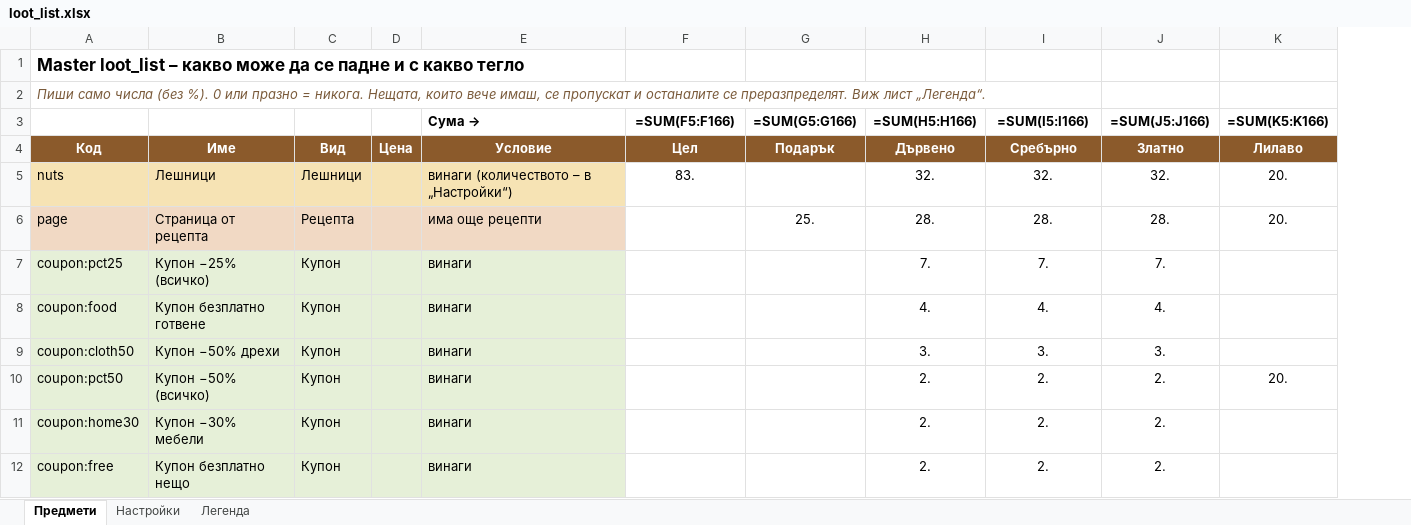
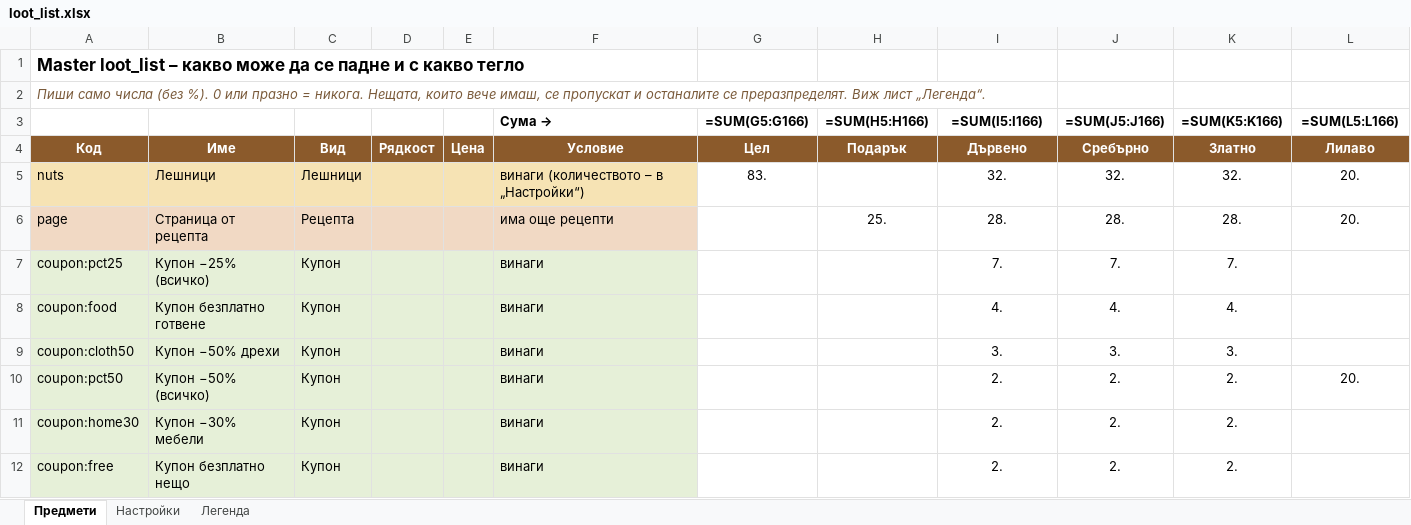
Before and after one commit to MrRein/bear_companion, an Excel workbook: assets/loot_list.xlsx, sheet Предмети, drawn as a sheet; only a part is shown; values as stored, in another font and other column widths than the file's, no borders; formulas without a stored value are shown as written; conditional formats not drawn; removed rows and columns are numbered as before the commit, all else as after; the diff names each change by its address in the sheet, - before the commit and + after, or states it on an @@ line.

```diff
--- a/assets/loot_list.xlsx (sheet Предмети)
+++ b/assets/loot_list.xlsx (sheet Предмети)
-column D (Цена), empty
+column D (Рядкост), empty
+column E (Цена), empty
-G3 (Цел): =SUM(F5:F166)
+G3 (Цел): =SUM(G5:G166)
-H3 (Подарък): =SUM(G5:G166)
+H3 (Подарък): =SUM(H5:H166)
-I3 (Дървено): =SUM(H5:H166)
+I3 (Дървено): =SUM(I5:I166)
-J3 (Сребърно): =SUM(I5:I166)
+J3 (Сребърно): =SUM(J5:J166)
-K3 (Златно): =SUM(J5:J166)
+K3 (Златно): =SUM(K5:K166)
-L3 (Лилаво): =SUM(K5:K166)
+L3 (Лилаво): =SUM(L5:L166)
```
Also changed, not shown: sheet Настройки, sheet Легенда, 15 other files.
